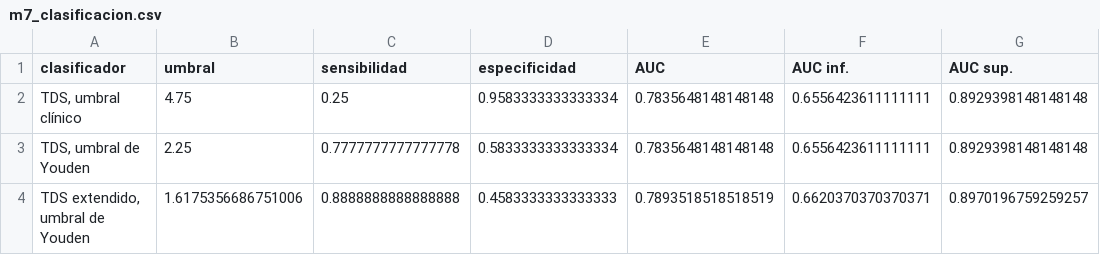
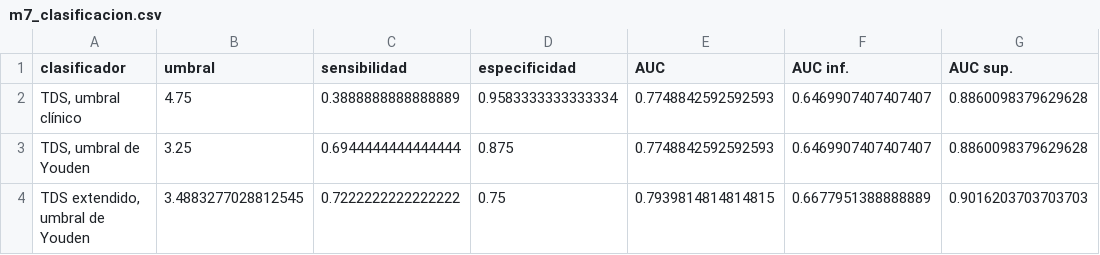
Before and after one commit to facortega/PSIB2026Q2-TPI-Grupo02-CassanoNieto-DElia-Ortega, a CSV file: informe/tablas/m7_clasificacion.csv, drawn as a sheet.

```diff
--- a/informe/tablas/m7_clasificacion.csv
+++ b/informe/tablas/m7_clasificacion.csv
@@ -1,4 +1,4 @@
 clasificador,umbral,sensibilidad,especificidad,AUC,AUC inf.,AUC sup.
-"TDS, umbral clínico",4.75,0.25,0.9583333333333334,0.7835648148148148,0.6556423611111111,0.8929398148148148
-"TDS, umbral de Youden",2.25,0.7777777777777778,0.5833333333333334,0.7835648148148148,0.6556423611111111,0.8929398148148148
-"TDS extendido, umbral de Youden",1.6175356686751006,0.8888888888888888,0.4583333333333333,0.7893518518518519,0.6620370370370371,0.8970196759259257
+"TDS, umbral clínico",4.75,0.3888888888888889,0.9583333333333334,0.7748842592592593,0.6469907407407407,0.8860098379629628
+"TDS, umbral de Youden",3.25,0.6944444444444444,0.875,0.7748842592592593,0.6469907407407407,0.8860098379629628
+"TDS extendido, umbral de Youden",3.4883277028812545,0.7222222222222222,0.75,0.7939814814814815,0.6677951388888889,0.9016203703703703
```
Also changed, not shown: informe/tablas/m7_auc_prueba.csv, 23 other files.
